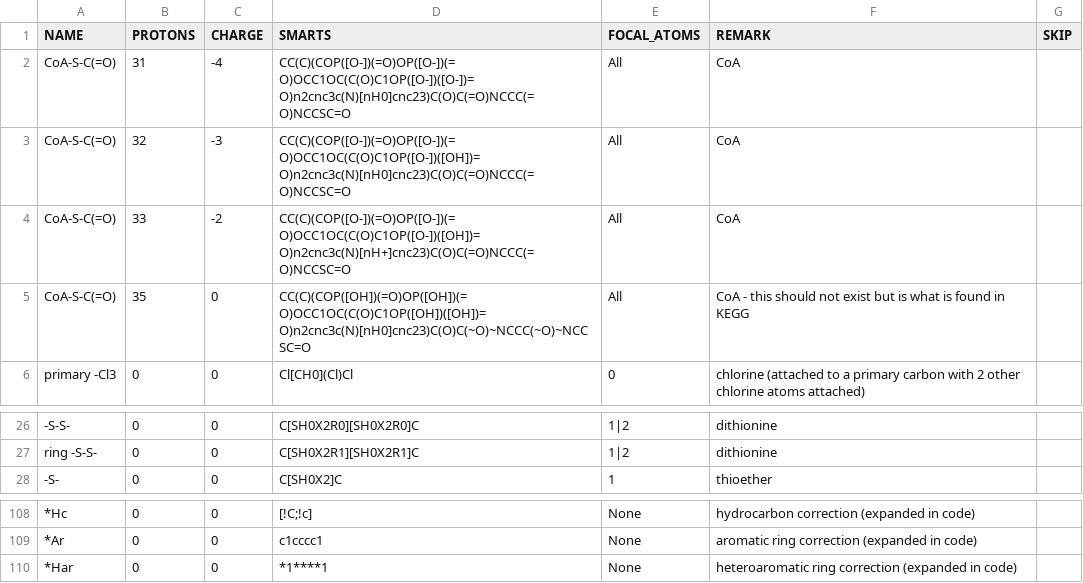
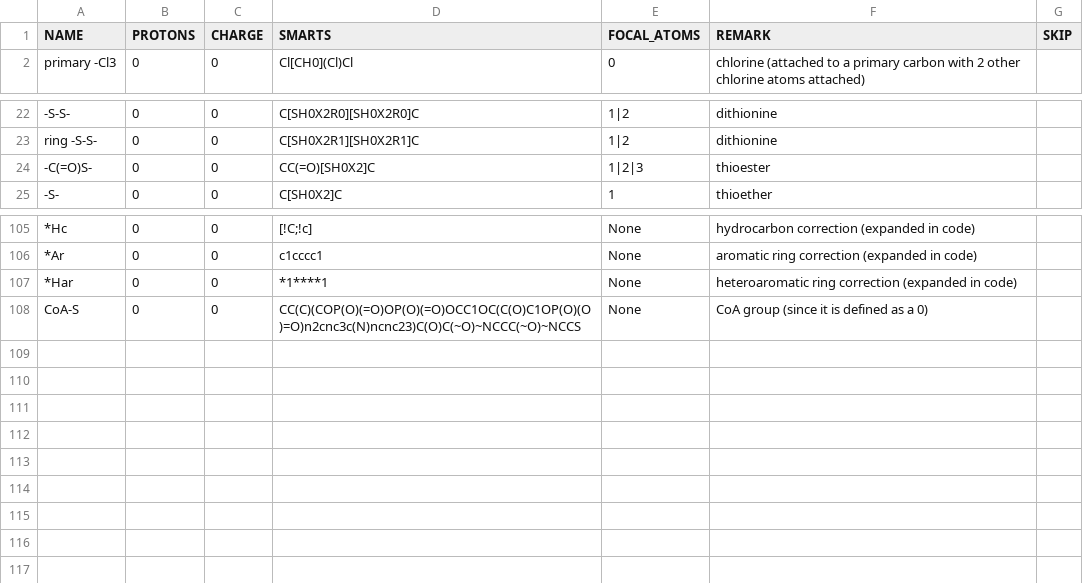
Before and after one commit to asmvernon/milo-lab, a CSV file: data/thermodynamics/groups_species.csv, drawn as a sheet; only a part is shown, gaps mark what is left out; removed rows and columns are numbered as before the commit, all else as after; the diff names each change by its address in the sheet, - before the commit and + after, or states it on an @@ line.

Commit message:
more fixes to group contribution

```diff
--- a/data/thermodynamics/groups_species.csv
+++ b/data/thermodynamics/groups_species.csv
-row 2: CoA-S-C(=O) | 31 | -4 | CC(C)(COP([O-])(=O)OP([O-])(=O)OCC1OC(C(O)C1OP([O-])([O-])=O)n2cnc3c(N)[nH0]cnc23)C(O)C(=O)NCCC(=O)NCCSC=O | All | CoA
-row 3: CoA-S-C(=O) | 32 | -3 | CC(C)(COP([O-])(=O)OP([O-])(=O)OCC1OC(C(O)C1OP([O-])([OH])=O)n2cnc3c(N)[nH0]cnc23)C(O)C(=O)NCCC(=O)NCCSC=O | All | CoA
-row 4: CoA-S-C(=O) | 33 | -2 | CC(C)(COP([O-])(=O)OP([O-])(=O)OCC1OC(C(O)C1OP([O-])([OH])=O)n2cnc3c(N)[nH+]cnc23)C(O)C(=O)NCCC(=O)NCCSC=O | All | CoA
-row 5: CoA-S-C(=O) | 35 | 0 | CC(C)(COP([OH])(=O)OP([OH])(=O)OCC1OC(C(O)C1OP([OH])([OH])=O)n2cnc3c(N)[nH0]cnc23)C(O)C(~O)~NCCC(~O)~NCCSC=O | All | CoA - this should not exist but is what is found in KEGG
+row 24: -C(=O)S- | 0 | 0 | CC(=O)[SH0X2]C | 1|2|3 | thioester
+row 108: CoA-S | 0 | 0 | CC(C)(COP(O)(=O)OP(O)(=O)OCC1OC(C(O)C1OP(O)(O)=O)n2cnc3c(N)ncnc23)C(O)C(~O)~NCCC(~O)~NCCS | None | CoA group (since it is defined as a 0)
```
Also changed, not shown: data/thermodynamics/dG0.csv, data/thermodynamics/dissociation_constants.csv, 7 other files.
